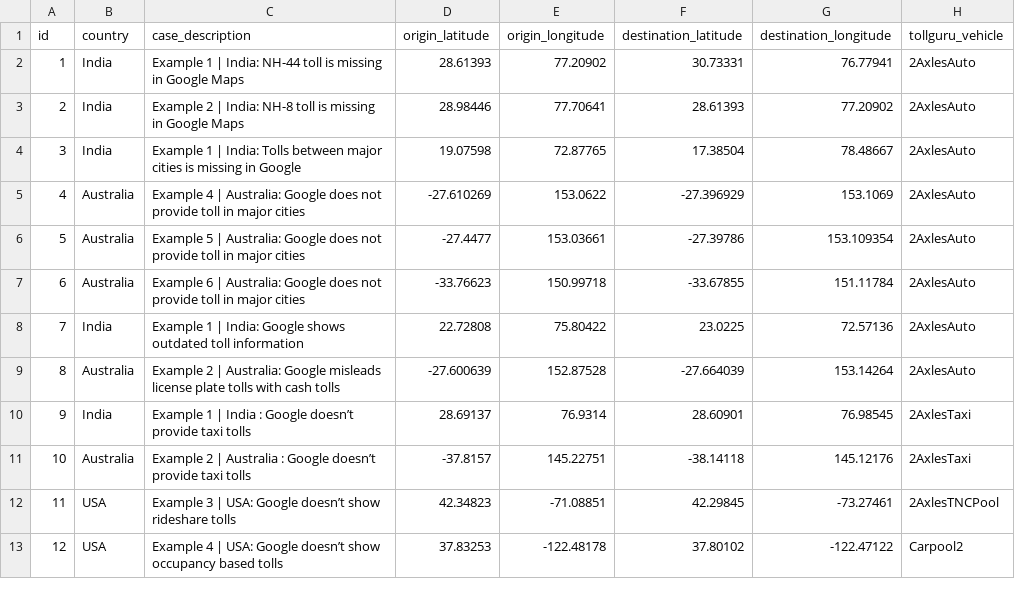
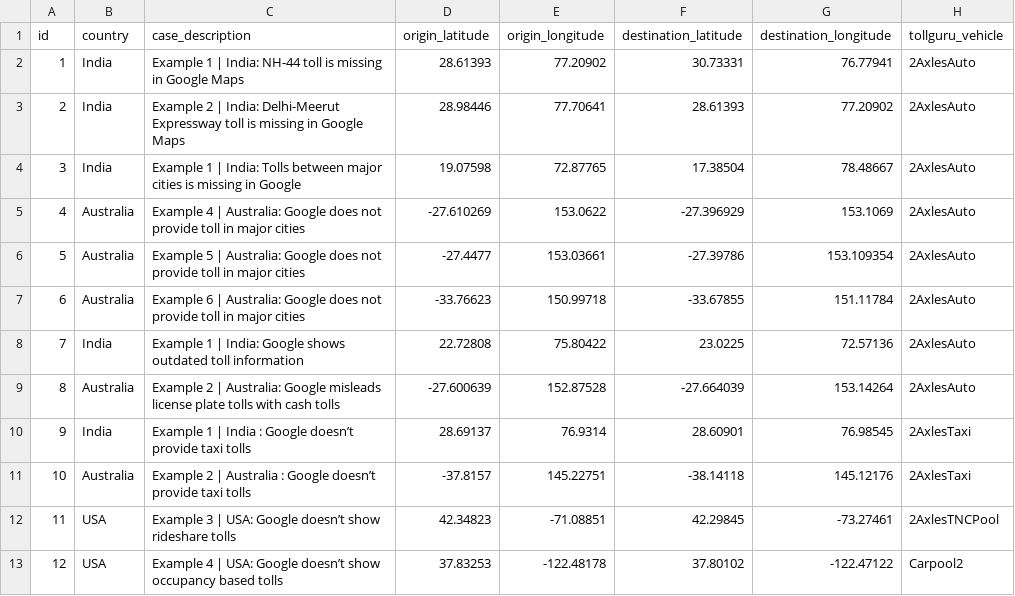
Before and after one commit to mapup/TollGuru-Google-Comparison, a CSV file: TollGuru-Google-Comparison-Analysis.csv, drawn as a sheet; only a part is shown; the diff names each change by its address in the sheet, - before the commit and + after, or states it on an @@ line.

Commit message:
updated csv file

```diff
--- a/TollGuru-Google-Comparison-Analysis.csv
+++ b/TollGuru-Google-Comparison-Analysis.csv
-C3 (case_description): …| India: NH-8 toll is…
+C3 (case_description): …| India: Delhi-Meerut Expressway toll is…
```
